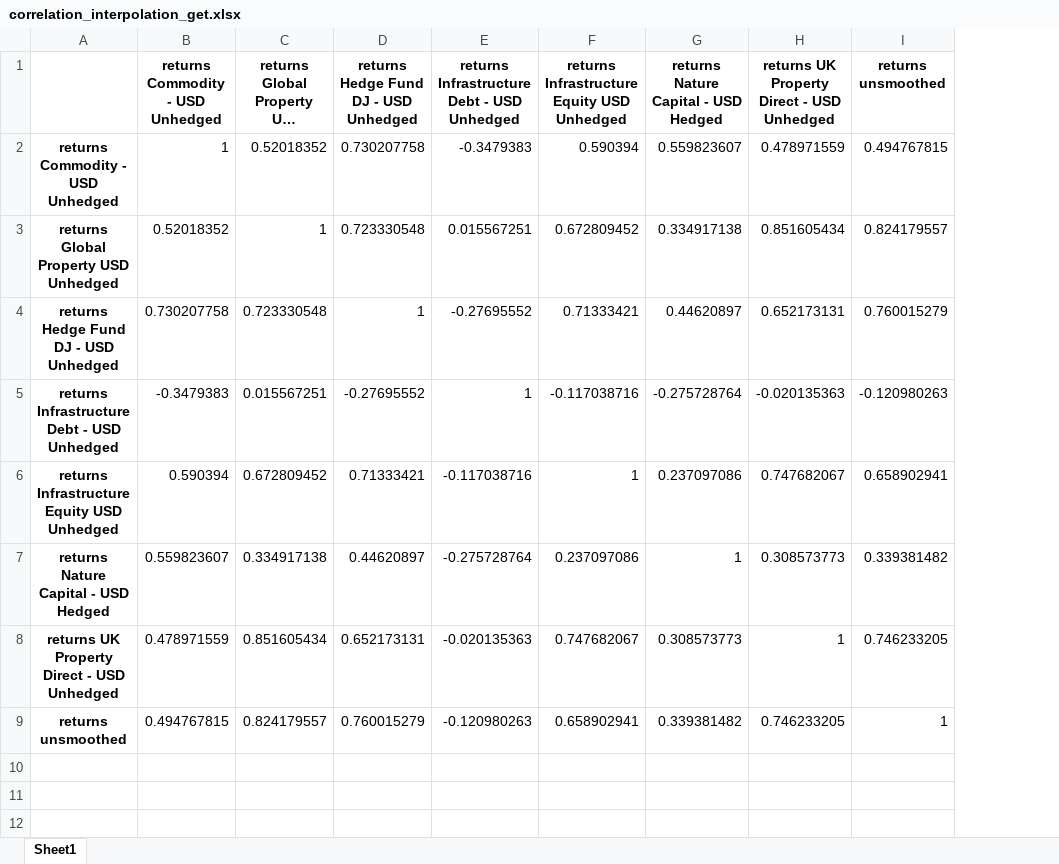
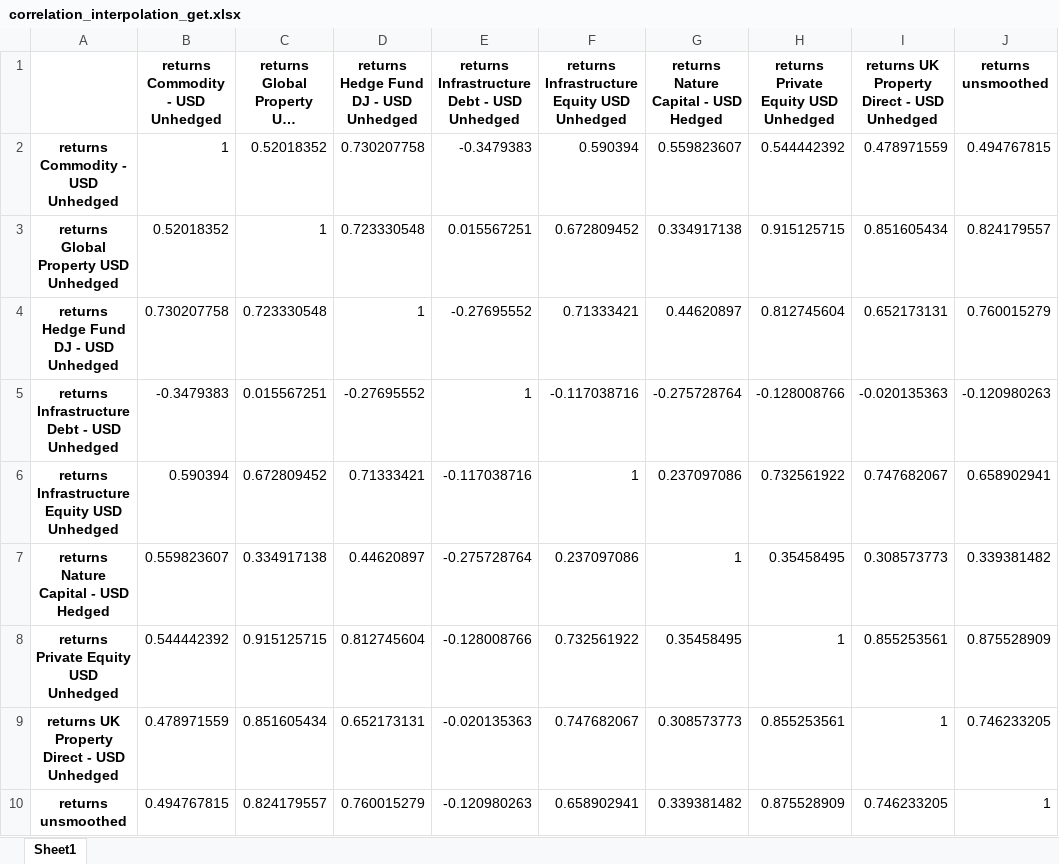
Before and after one commit to Perann/STAT_APP, an Excel workbook: correlation_interpolation_get.xlsx, sheet Sheet1, drawn as a sheet; long unchanged cells end in …; values as stored, in another font and other column widths than the file's, no borders; the diff names each change by its address in the sheet, - before the commit and + after, or states it on an @@ line.

```diff
--- a/correlation_interpolation_get.xlsx (sheet Sheet1)
+++ b/correlation_interpolation_get.xlsx (sheet Sheet1)
+column H, rows 1-7: returns Private Equity USD Unhedged | 0.544442392 | 0.915125715 | 0.812745604 | -0.128008766 | 0.732561922 | 0.35458495; rows 9-10: 0.855253561 | 0.875528909
+row 8: returns Private Equity USD Unhedged | 0.544442392 | 0.915125715 | 0.812745604 | -0.128008766 | 0.732561922 | 0.35458495 | 1 | 0.855253561 | 0.875528909
```
Also changed, not shown: 5 other files.
